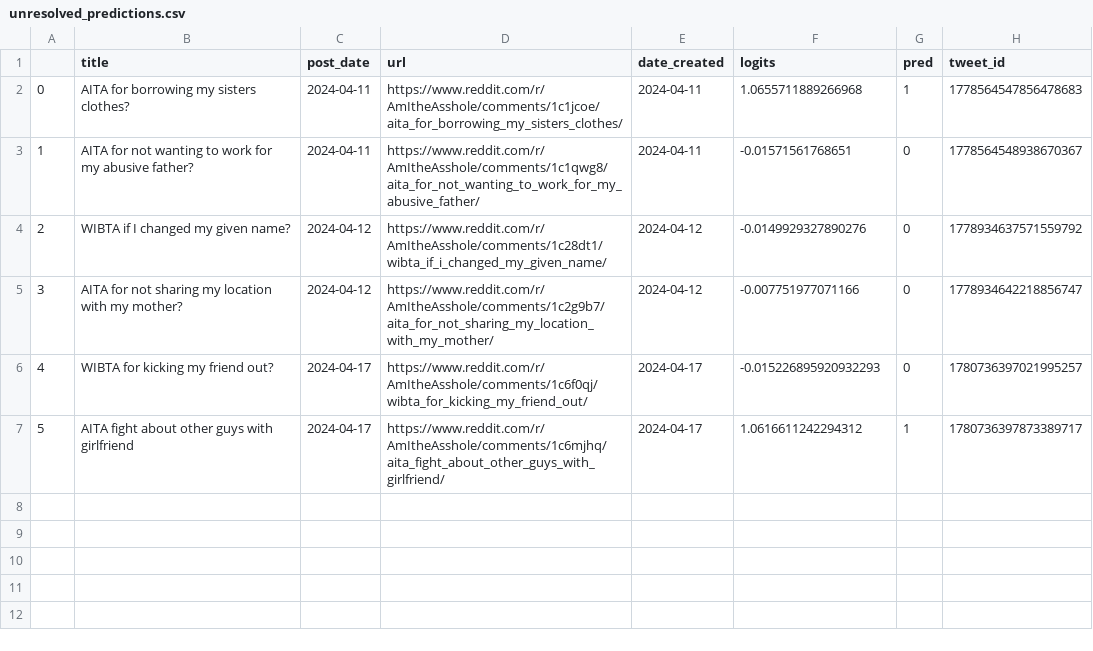
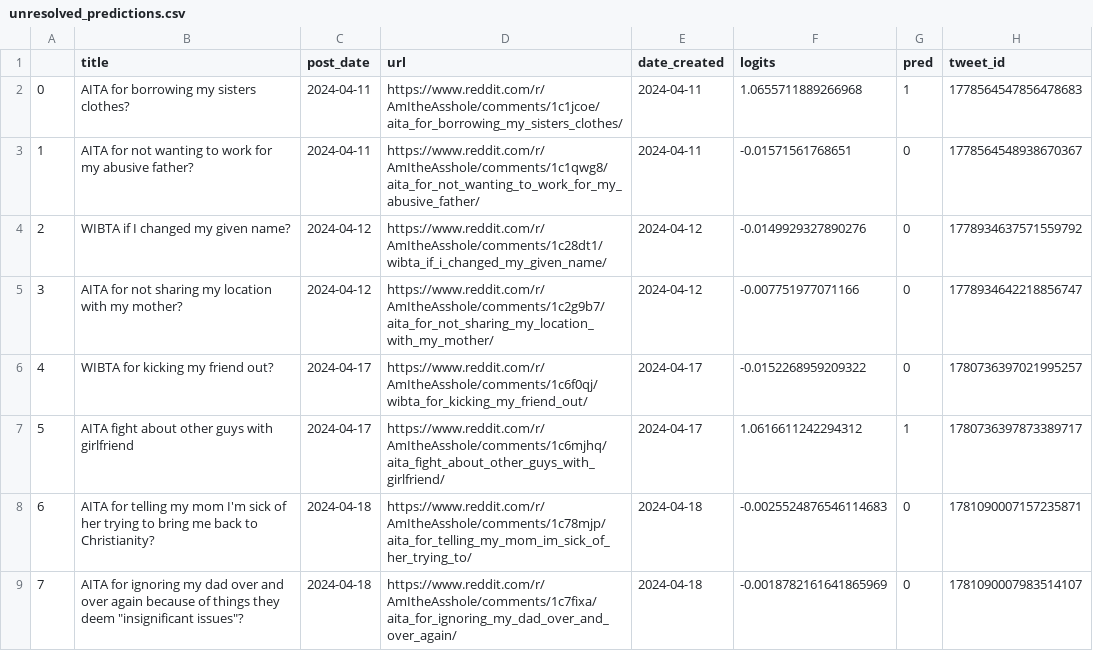
Before and after one commit to walkerped/aita_kaggle_app_tracking, a CSV file: app_tracking/prediction_sheets/unresolved_predictions.csv, drawn as a sheet.

Commit message:
kaggle update tracking sheets

```diff
--- a/app_tracking/prediction_sheets/unresolved_predictions.csv
+++ b/app_tracking/prediction_sheets/unresolved_predictions.csv
@@ -5,3 +5,5 @@
 3,AITA for not sharing my location with my mother?,2024-04-12,https://www.reddit.com/r/AmItheAsshole/comments/1c2g9b7/aita_for_not_sharing_my_location_with_my_mother/,2024-04-12,-0.007751977071166,0,1778934642218856747
-4,WIBTA for kicking my friend out?,2024-04-17,https://www.reddit.com/r/AmItheAsshole/comments/1c6f0qj/wibta_for_kicking_my_friend_out/,2024-04-17,-0.015226895920932293,0,1780736397021995257
+4,WIBTA for kicking my friend out?,2024-04-17,https://www.reddit.com/r/AmItheAsshole/comments/1c6f0qj/wibta_for_kicking_my_friend_out/,2024-04-17,-0.0152268959209322,0,1780736397021995257
 5,AITA fight about other guys with girlfriend ,2024-04-17,https://www.reddit.com/r/AmItheAsshole/comments/1c6mjhq/aita_fight_about_other_guys_with_girlfriend/,2024-04-17,1.0616611242294312,1,1780736397873389717
+6,AITA for telling my mom I'm sick of her trying to bring me back to Christianity?,2024-04-18,https://www.reddit.com/r/AmItheAsshole/comments/1c78mjp/aita_for_telling_my_mom_im_sick_of_her_trying_to/,2024-04-18,-0.0025524876546114683,0,1781090007157235871
+7,"AITA for ignoring my dad over and over again because of things they deem ""insignificant issues""?",2024-04-18,https://www.reddit.com/r/AmItheAsshole/comments/1c7fixa/aita_for_ignoring_my_dad_over_and_over_again/,2024-04-18,-0.0018782161641865969,0,1781090007983514107
```
